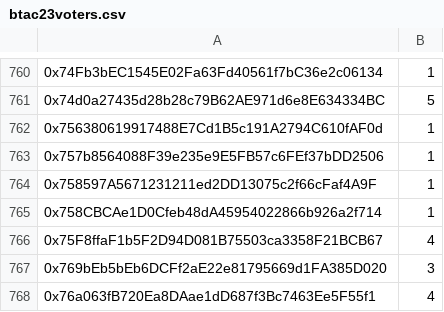
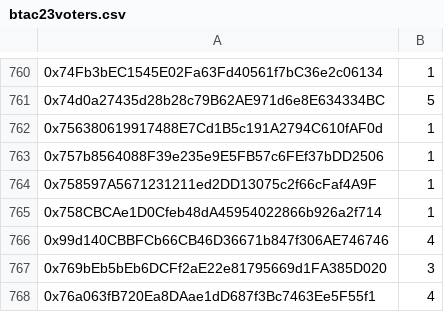
Before and after one commit to bored-town/cdn, a CSV file: docs/claim/btac23voters.csv, drawn as a sheet; only a part is shown, gaps mark what is left out.

Commit message:
update BTAC23 voters address (1)

```diff
--- a/docs/claim/btac23voters.csv
+++ b/docs/claim/btac23voters.csv
@@ -765,3 +765,3 @@
 0x758CBCAe1D0Cfeb48dA45954022866b926a2f714,1
-0x75F8ffaF1b5F2D94D081B75503ca3358F21BCB67,4
+0x99d140CBBFCb66CB46D36671b847f306AE746746,4
 0x769bEb5bEb6DCFf2aE22e81795669d1FA385D020,3
```
